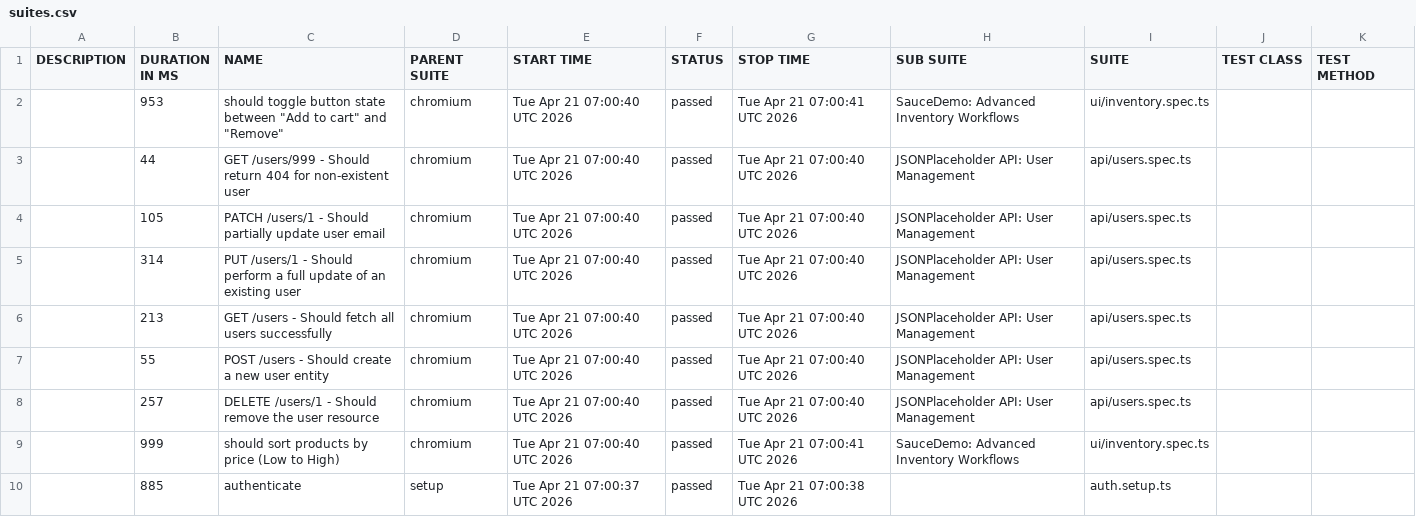
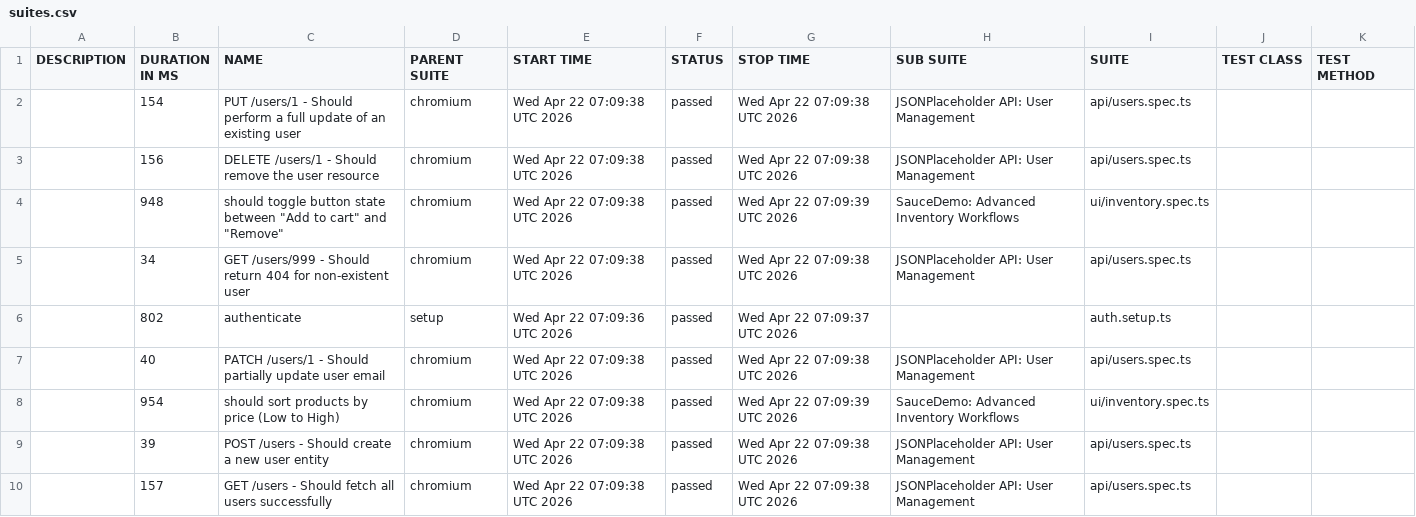
Before and after one commit to QAhmet1/soucedemo_playwright, a CSV file: data/suites.csv, drawn as a sheet.

```diff
--- a/data/suites.csv
+++ b/data/suites.csv
@@ -1,10 +1,10 @@
 "DESCRIPTION","DURATION IN MS","NAME","PARENT SUITE","START TIME","STATUS","STOP TIME","SUB SUITE","SUITE","TEST CLASS","TEST METHOD"
-"","953","should toggle button state between ""Add to cart"" and ""Remove""","chromium","Tue Apr 21 07:00:40 UTC 2026","passed","Tue Apr 21 07:00:41 UTC 2026","SauceDemo: Advanced Inventory Workflows","ui/inventory.spec.ts","",""
-"","44","GET /users/999 - Should return 404 for non-existent user","chromium","Tue Apr 21 07:00:40 UTC 2026","passed","Tue Apr 21 07:00:40 UTC 2026","JSONPlaceholder API: User Management","api/users.spec.ts","",""
-"","105","PATCH /users/1 - Should partially update user email","chromium","Tue Apr 21 07:00:40 UTC 2026","passed","Tue Apr 21 07:00:40 UTC 2026","JSONPlaceholder API: User Management","api/users.spec.ts","",""
-"","314","PUT /users/1 - Should perform a full update of an existing user","chromium","Tue Apr 21 07:00:40 UTC 2026","passed","Tue Apr 21 07:00:40 UTC 2026","JSONPlaceholder API: User Management","api/users.spec.ts","",""
-"","213","GET /users - Should fetch all users successfully","chromium","Tue Apr 21 07:00:40 UTC 2026","passed","Tue Apr 21 07:00:40 UTC 2026","JSONPlaceholder API: User Management","api/users.spec.ts","",""
-"","55","POST /users - Should create a new user entity","chromium","Tue Apr 21 07:00:40 UTC 2026","passed","Tue Apr 21 07:00:40 UTC 2026","JSONPlaceholder API: User Management","api/users.spec.ts","",""
-"","257","DELETE /users/1 - Should remove the user resource","chromium","Tue Apr 21 07:00:40 UTC 2026","passed","Tue Apr 21 07:00:40 UTC 2026","JSONPlaceholder API: User Management","api/users.spec.ts","",""
-"","999","should sort products by price (Low to High)","chromium","Tue Apr 21 07:00:40 UTC 2026","passed","Tue Apr 21 07:00:41 UTC 2026","SauceDemo: Advanced Inventory Workflows","ui/inventory.spec.ts","",""
-"","885","authenticate","setup","Tue Apr 21 07:00:37 UTC 2026","passed","Tue Apr 21 07:00:38 UTC 2026","","auth.setup.ts","",""
+"","154","PUT /users/1 - Should perform a full update of an existing user","chromium","Wed Apr 22 07:09:38 UTC 2026","passed","Wed Apr 22 07:09:38 UTC 2026","JSONPlaceholder API: User Management","api/users.spec.ts","",""
+"","156","DELETE /users/1 - Should remove the user resource","chromium","Wed Apr 22 07:09:38 UTC 2026","passed","Wed Apr 22 07:09:38 UTC 2026","JSONPlaceholder API: User Management","api/users.spec.ts","",""
+"","948","should toggle button state between ""Add to cart"" and ""Remove""","chromium","Wed Apr 22 07:09:38 UTC 2026","passed","Wed Apr 22 07:09:39 UTC 2026","SauceDemo: Advanced Inventory Workflows","ui/inventory.spec.ts","",""
+"","34","GET /users/999 - Should return 404 for non-existent user","chromium","Wed Apr 22 07:09:38 UTC 2026","passed","Wed Apr 22 07:09:38 UTC 2026","JSONPlaceholder API: User Management","api/users.spec.ts","",""
+"","802","authenticate","setup","Wed Apr 22 07:09:36 UTC 2026","passed","Wed Apr 22 07:09:37 UTC 2026","","auth.setup.ts","",""
+"","40","PATCH /users/1 - Should partially update user email","chromium","Wed Apr 22 07:09:38 UTC 2026","passed","Wed Apr 22 07:09:38 UTC 2026","JSONPlaceholder API: User Management","api/users.spec.ts","",""
+"","954","should sort products by price (Low to High)","chromium","Wed Apr 22 07:09:38 UTC 2026","passed","Wed Apr 22 07:09:39 UTC 2026","SauceDemo: Advanced Inventory Workflows","ui/inventory.spec.ts","",""
+"","39","POST /users - Should create a new user entity","chromium","Wed Apr 22 07:09:38 UTC 2026","passed","Wed Apr 22 07:09:38 UTC 2026","JSONPlaceholder API: User Management","api/users.spec.ts","",""
+"","157","GET /users - Should fetch all users successfully","chromium","Wed Apr 22 07:09:38 UTC 2026","passed","Wed Apr 22 07:09:38 UTC 2026","JSONPlaceholder API: User Management","api/users.spec.ts","",""
```
Also changed, not shown: 39 other files.
